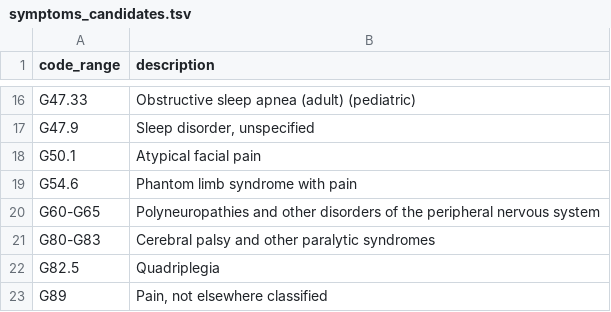
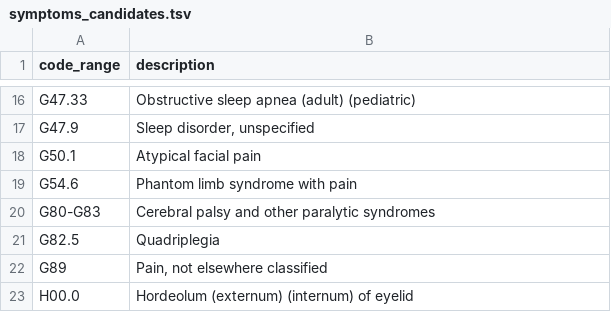
Before and after one commit to txandmj/virtual-hospitals-africa, a TSV file: db/resources/icd10/symptoms_candidates.tsv, drawn as a sheet; only a part is shown, gaps mark what is left out; the shorter side is filled out with more unchanged rows.

Commit message:
symptoms wrangling

```diff
--- a/db/resources/icd10/symptoms_candidates.tsv
+++ b/db/resources/icd10/symptoms_candidates.tsv
@@ -19,3 +19,2 @@ G50.1	Atypical facial pain
 G54.6	Phantom limb syndrome with pain
-G60-G65	Polyneuropathies and other disorders of the peripheral nervous system
 G80-G83	Cerebral palsy and other paralytic syndromes
```
Also changed, not shown: 7 other files.
